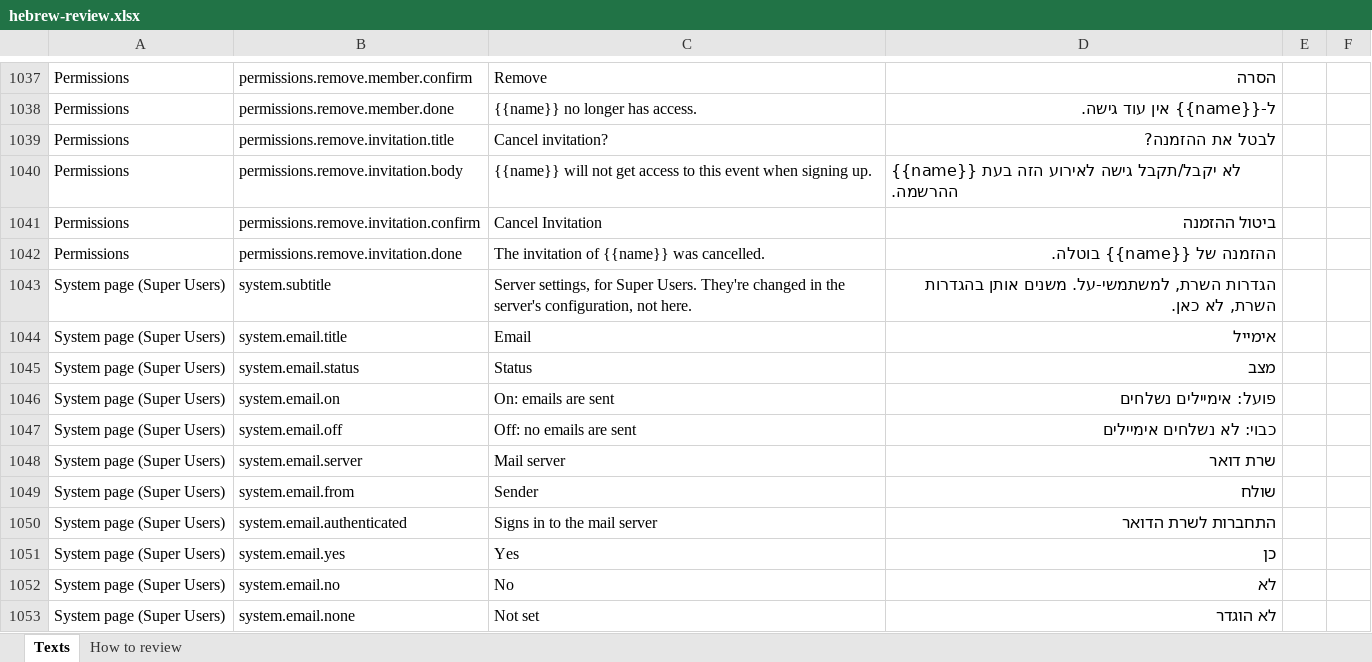
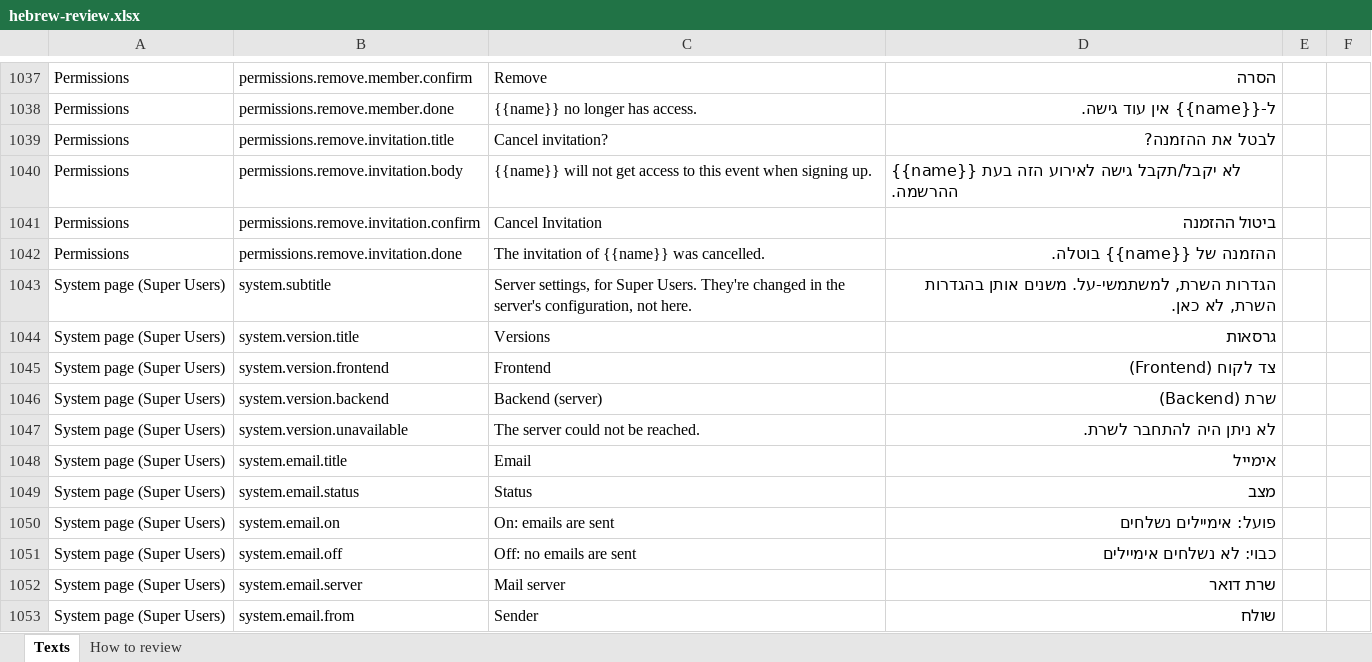
Before and after one commit to Tomerk87/event-planner, an Excel workbook: docs/hebrew-review.xlsx, sheet Texts, drawn as a sheet; only a part is shown, gaps mark what is left out; the shorter side is filled out with more unchanged rows; values as stored, in another font and other column widths than the file's, no borders; the diff names each change by its address in the sheet, - before the commit and + after, or states it on an @@ line.

```diff
--- a/docs/hebrew-review.xlsx (sheet Texts)
+++ b/docs/hebrew-review.xlsx (sheet Texts)
+row 1044: System page (Super Users) | system.version.title | Versions | גרסאות
+row 1045: System page (Super Users) | system.version.frontend | Frontend | צד לקוח (Frontend)
+row 1046: System page (Super Users) | system.version.backend | Backend (server) | שרת (Backend)
+row 1047: System page (Super Users) | system.version.unavailable | The server could not be reached. | לא ניתן היה להתחבר לשרת.
```
Also changed, not shown: sheet How to review, docs/portuguese-review.xlsx, 36 other files.
